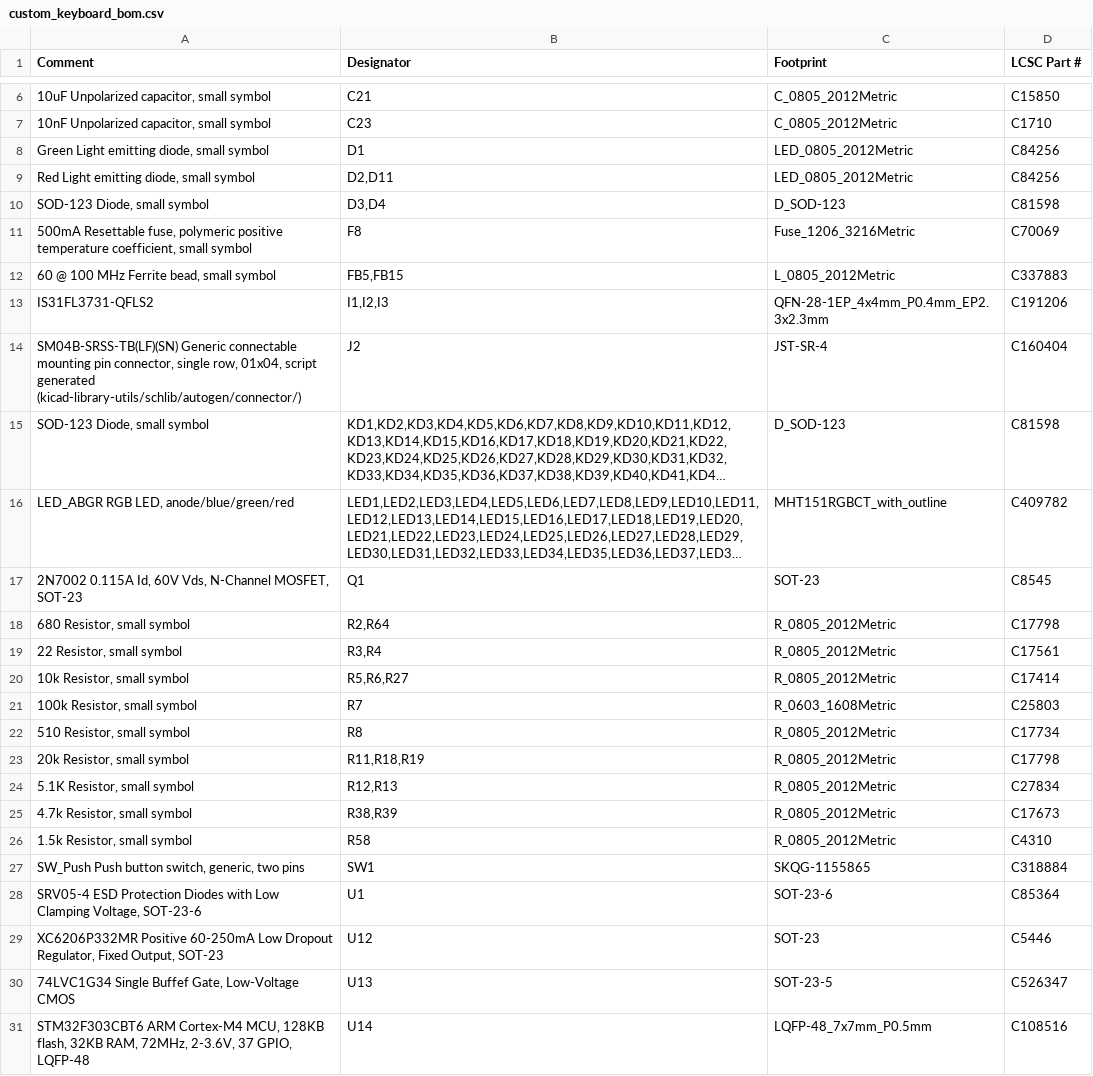
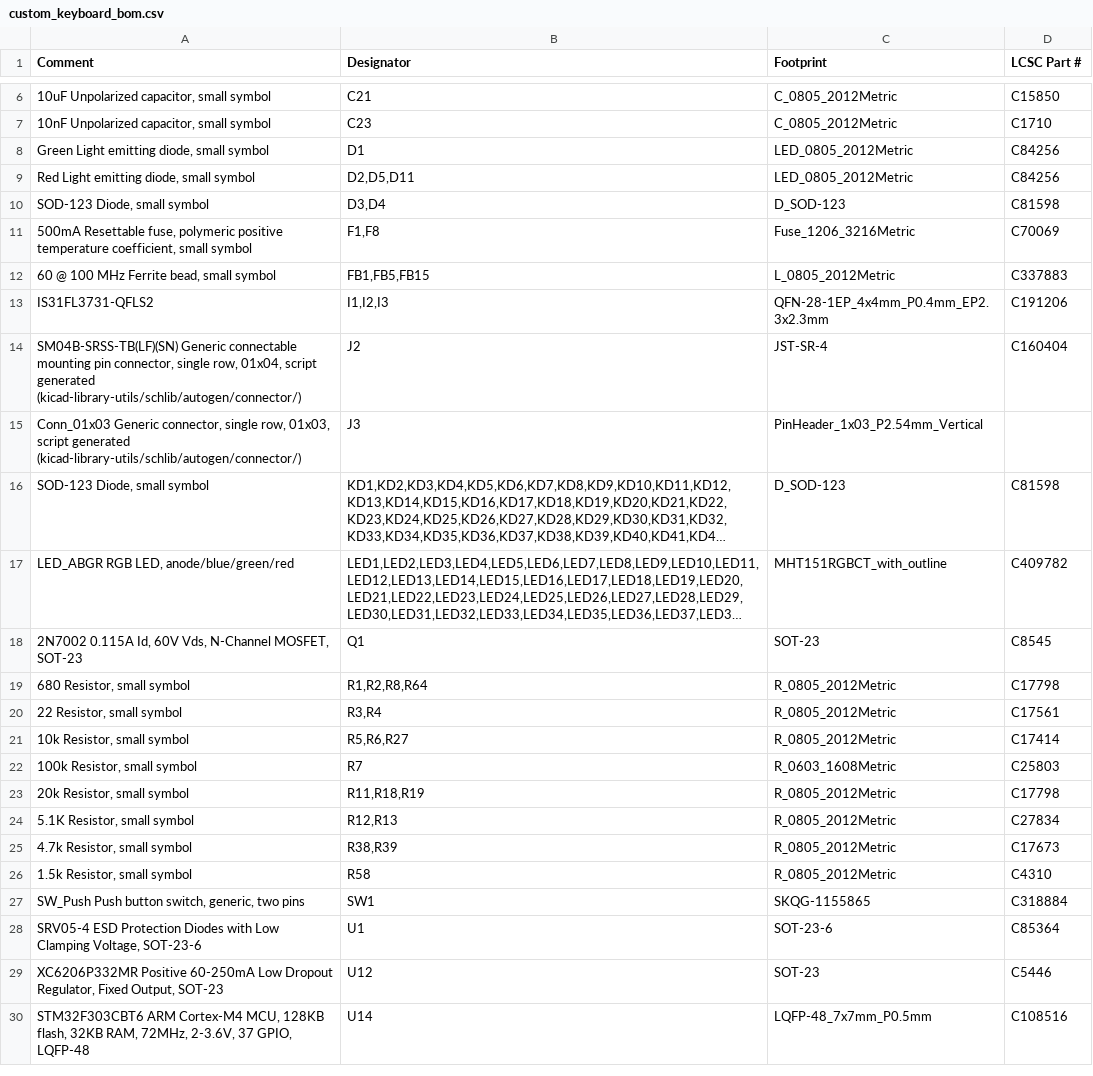
Before and after one commit to howardt12345/keyboard0, a CSV file: PCB/2nd prototype/Gerber/custom_keyboard_bom.csv, drawn as a sheet; only a part is shown, gaps mark what is left out; long unchanged cells end in …; removed rows and columns are numbered as before the commit, all else as after; the diff names each change by its address in the sheet, - before the commit and + after, or states it on an @@ line.

```diff
--- a/PCB/2nd prototype/Gerber/custom_keyboard_bom.csv
+++ b/PCB/2nd prototype/Gerber/custom_keyboard_bom.csv
-B9 (Designator): D2,D11
+B9 (Designator): D2,D5,D11
-B11 (Designator): F8
+B11 (Designator): F1,F8
-B12 (Designator): FB5,FB15
+B12 (Designator): FB1,FB5,FB15
+row 15: Conn_01x03 Generic connector, single row, 01x03, script generated (kicad-library-utils/schlib/autogen/connector/) | J3 | PinHeader_1x03_P2.54mm_Vertical
-B19 (Designator): R2,R64
+B19 (Designator): R1,R2,R8,R64
-row 22: 510 Resistor, small symbol | R8 | R_0805_2012Metric | C17734
-row 30: 74LVC1G34 Single Buffef Gate, Low-Voltage CMOS | U13 | SOT-23-5 | C526347
```
Also changed, not shown: PCB/2nd prototype/Gerber/custom_keyboard_cpl.csv, 19 other files.
